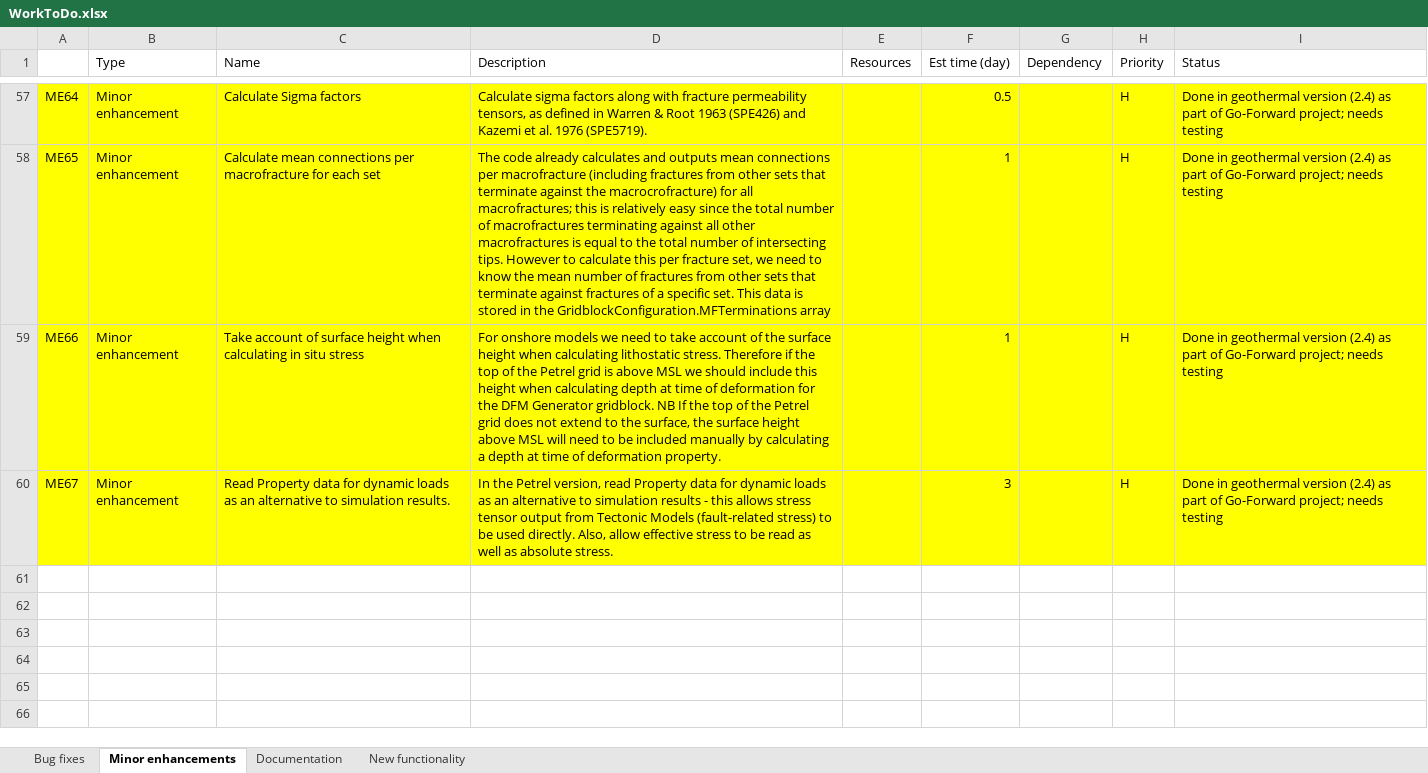
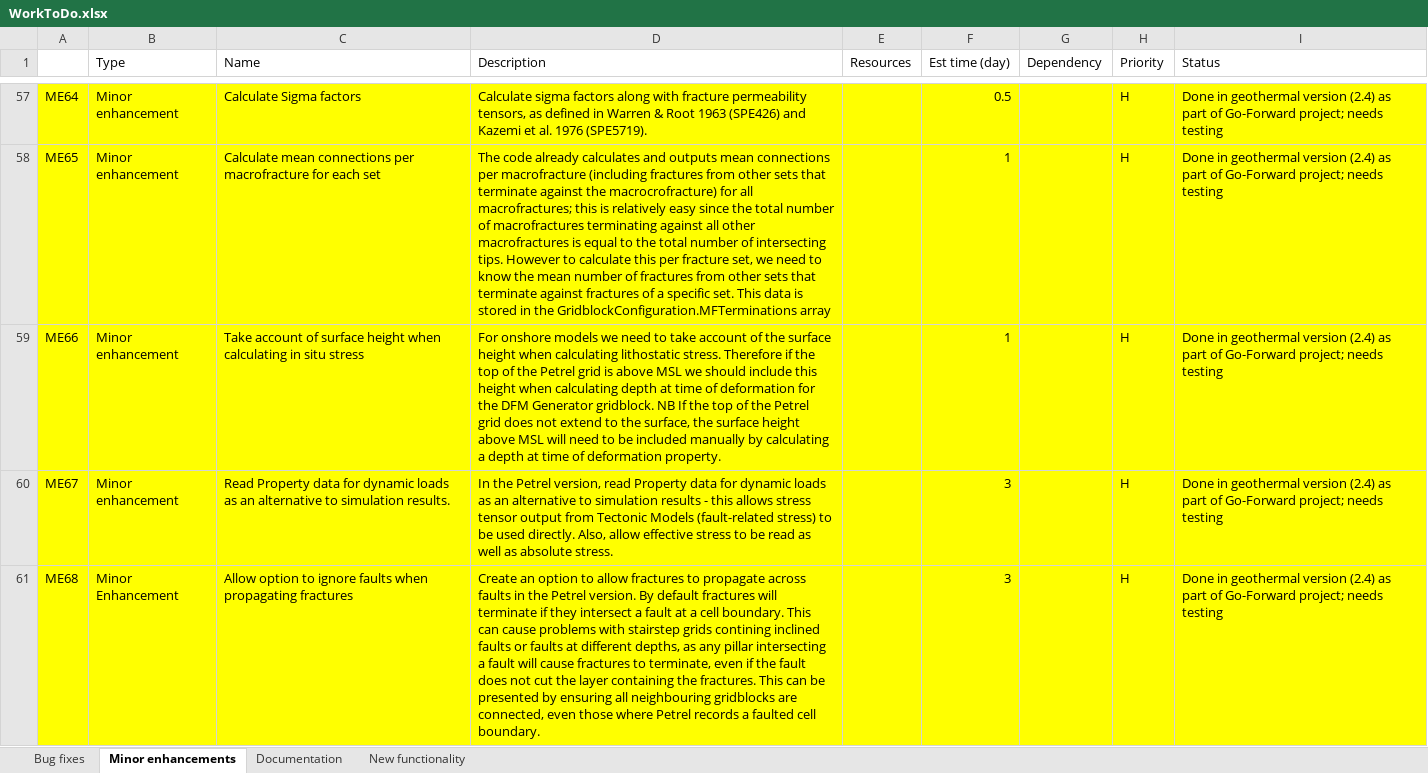
Before and after one commit to JointFlow/DFMGenerator, an Excel workbook: Documentation/WorkToDo.xlsx, sheet Minor enhancements, drawn as a sheet; only a part is shown, gaps mark what is left out; values as stored, in another font and other column widths than the file's, no borders; the diff names each change by its address in the sheet, - before the commit and + after, or states it on an @@ line.

Commit message:
Updated Petrel plug-in to give user option to allow fractures to propagate across faulted gridblock boundaries (ME68)

```diff
--- a/Documentation/WorkToDo.xlsx (sheet Minor enhancements)
+++ b/Documentation/WorkToDo.xlsx (sheet Minor enhancements)
+row 61: ME68 | Minor Enhancement | Allow option to ignore faults when propagating fractures | Create an option to allow fractures to propagate across faults in the Petrel version. By default fractures will terminate if they intersect a fault at a cell boundary. This can cause problems with stairstep grids contining inclined faults or faults at different depths, as any pillar intersecting a fault will cause fractures to terminate, even if the fault does not cut the layer containing the fractures. This can be presented by ensuring all neighbouring gridblocks are connected, even those where Petrel records a faulted cell boundary. |  | 3 |  | H | Done in geothermal version (2.4) as part of Go-Forward project; needs testing
```
Also changed, not shown: 6 other files.
